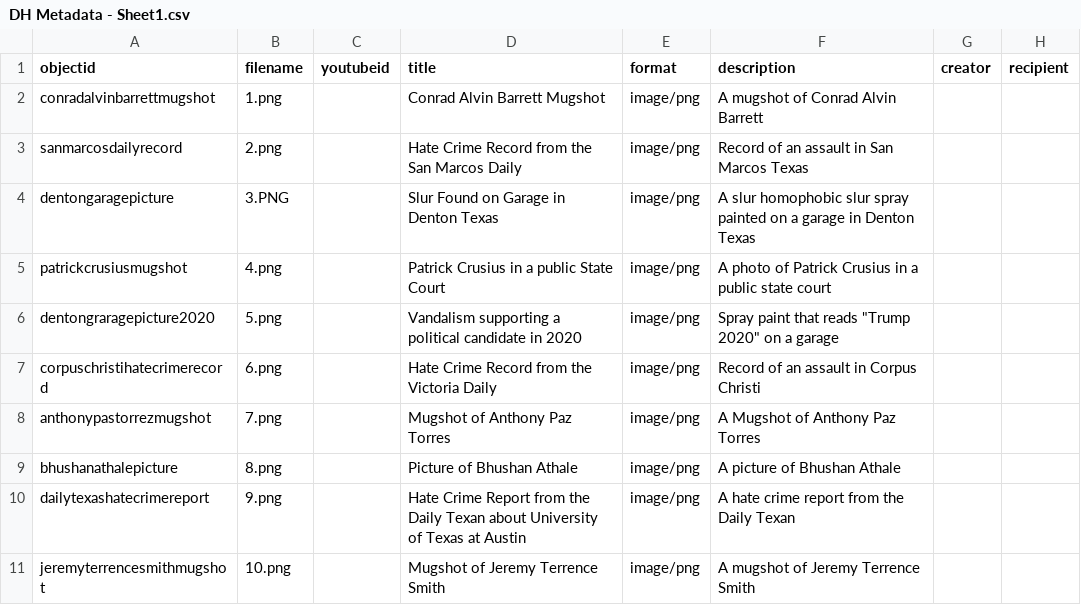
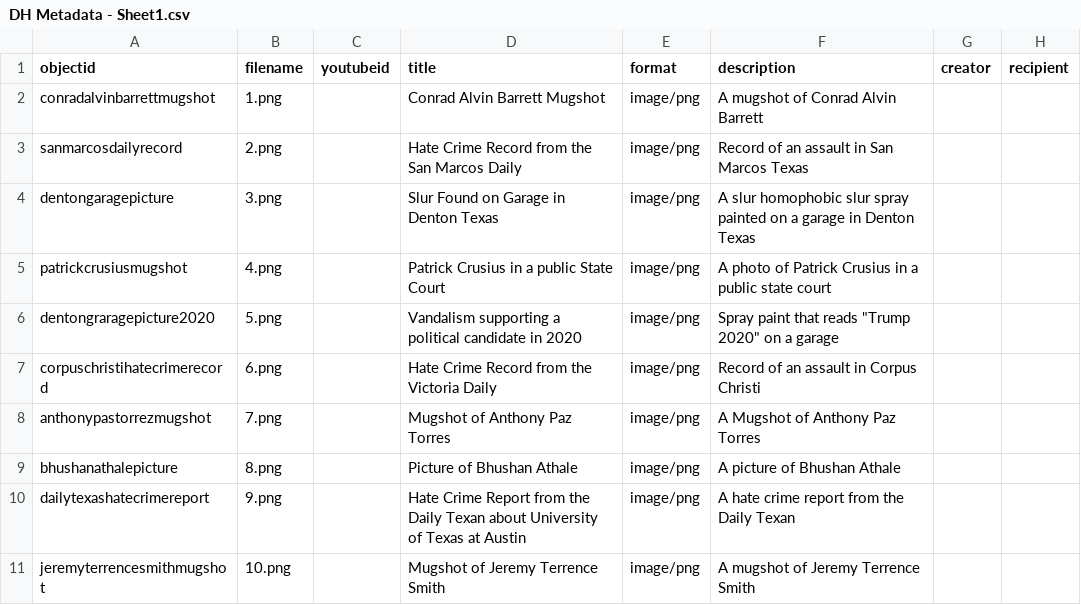
Before and after one commit to Moosewayne1/DH, a CSV file: _data/DH Metadata - Sheet1.csv, drawn as a sheet; only a part is shown; the diff names each change by its address in the sheet, - before the commit and + after, or states it on an @@ line.

Commit message:
Add files via upload

```diff
--- a/_data/DH Metadata - Sheet1.csv
+++ b/_data/DH Metadata - Sheet1.csv
-B4 (filename): 3.PNG
+B4 (filename): 3.png
```
